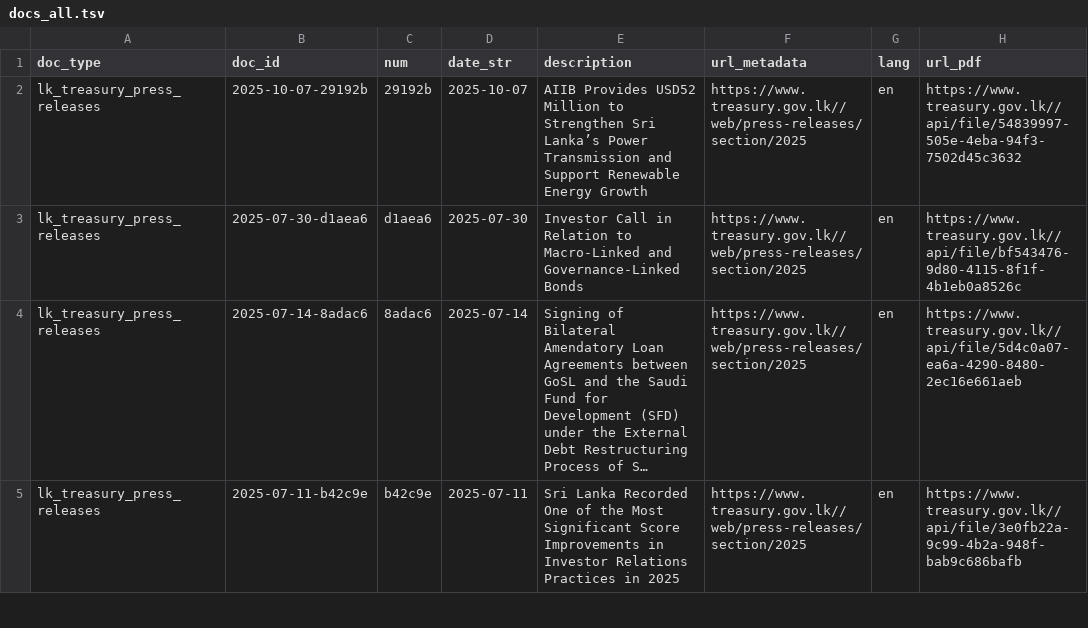
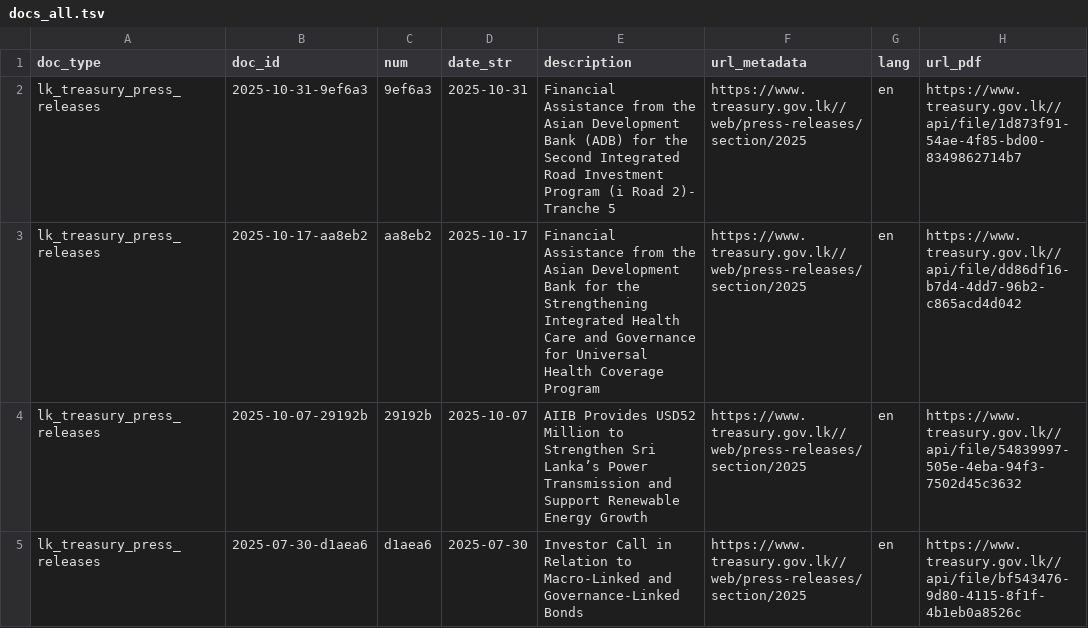
Before and after one commit to nuuuwan/lk_treasury, a TSV file: data/lk_treasury_press_releases/docs_all.tsv, drawn as a sheet; only a part is shown; the shorter side is filled out with more unchanged rows; long unchanged cells end in …; the diff names each change by its address in the sheet, - before the commit and + after, or states it on an @@ line.

```diff
--- a/data/lk_treasury_press_releases/docs_all.tsv
+++ b/data/lk_treasury_press_releases/docs_all.tsv
+row 2: lk_treasury_press_releases | 2025-10-31-9ef6a3 | 9ef6a3 | 2025-10-31 | Financial Assistance from the Asian Development Bank (ADB) for the Second Integrated Road Investment Program (i Road 2)- Tranche 5 | https://www.treasury.gov.lk//web/press-releases/section/2025 | en | https://www.treasury.gov.lk//api/file/1d873f91-54ae-4f85-bd00-8349862714b7
+row 3: lk_treasury_press_releases | 2025-10-17-aa8eb2 | aa8eb2 | 2025-10-17 | Financial Assistance from the Asian Development Bank for the Strengthening Integrated Health Care and Governance for Universal Health Coverage Program | https://www.treasury.gov.lk//web/press-releases/section/2025 | en | https://www.treasury.gov.lk//api/file/dd86df16-b7d4-4dd7-96b2-c865acd4d042
```
Also changed, not shown: data/lk_treasury_press_releases/docs_last100.tsv, 13 other files.
